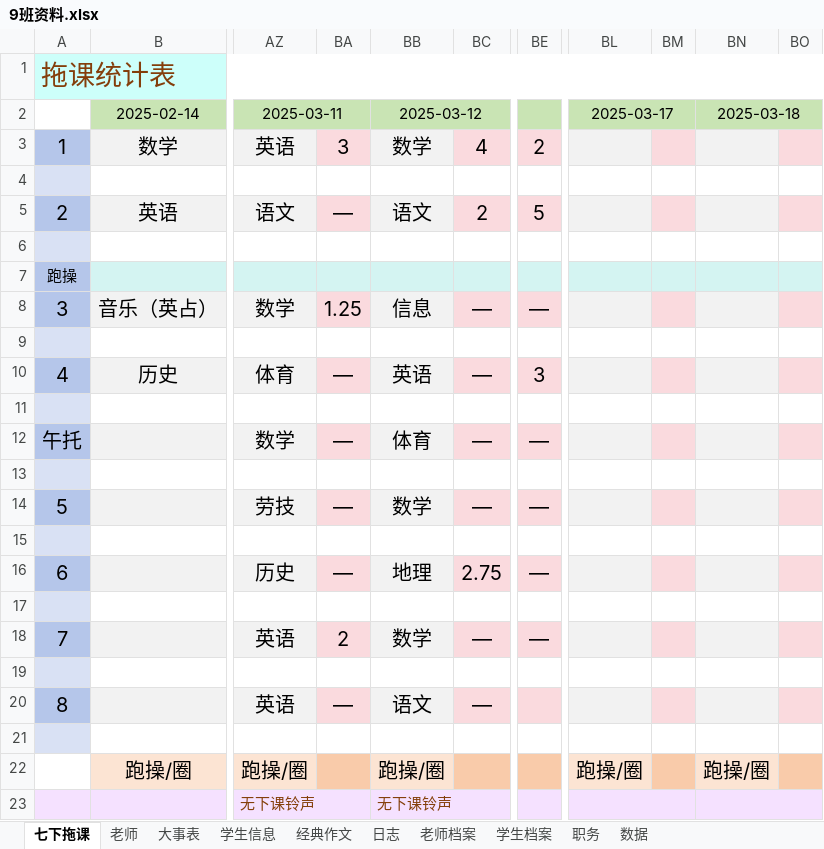
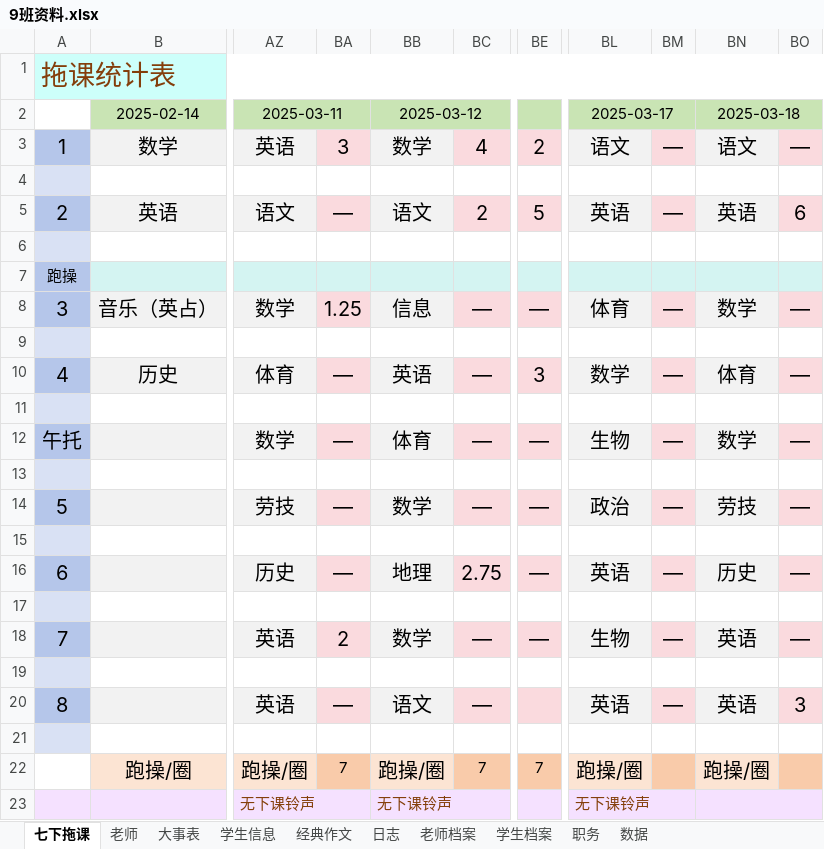
Before and after one commit to dsywy1698/dsywy1698.github.io, an Excel workbook: c/9班资料.xlsx, sheet 七下拖课, drawn as a sheet; only a part is shown, gaps mark what is left out; values as stored, in another font and other column widths than the file's, no borders; conditional formats not drawn; the diff names each change by its address in the sheet, - before the commit and + after, or states it on an @@ line.

```diff
--- a/c/9班资料.xlsx (sheet 七下拖课)
+++ b/c/9班资料.xlsx (sheet 七下拖课)
-BL3: (empty)
+BL3: 语文
-BM3: (empty)
+BM3: —
-BN3: (empty)
+BN3: 语文
-BO3: (empty)
+BO3: —
-BL5: (empty)
+BL5: 英语
-BM5: (empty)
+BM5: —
-BN5: (empty)
+BN5: 英语
-BO5: (empty)
+BO5: 6
-BL8: (empty)
+BL8: 体育
-BM8: (empty)
+BM8: —
-BN8: (empty)
+BN8: 数学
-BO8: (empty)
+BO8: —
-BL10: (empty)
+BL10: 数学
-BM10: (empty)
+BM10: —
-BN10: (empty)
+BN10: 体育
-BO10: (empty)
+BO10: —
-BL12: (empty)
+BL12: 生物
-BM12: (empty)
+BM12: —
-BN12: (empty)
+BN12: 数学
-BO12: (empty)
+BO12: —
-BL14: (empty)
+BL14: 政治
-BM14: (empty)
+BM14: —
-BN14: (empty)
+BN14: 劳技
-BO14: (empty)
+BO14: —
-BL16: (empty)
+BL16: 英语
-BM16: (empty)
+BM16: —
-BN16: (empty)
+BN16: 历史
-BO16: (empty)
+BO16: —
-BL18: (empty)
+BL18: 生物
-BM18: (empty)
+BM18: —
-BN18: (empty)
+BN18: 英语
-BO18: (empty)
+BO18: —
-BL20: (empty)
+BL20: 英语
-BM20: (empty)
+BM20: —
-BN20: (empty)
+BN20: 英语
-BO20: (empty)
+BO20: 3
-BA22: (empty)
+BA22: 7
-BC22: (empty)
+BC22: 7
-BE22: (empty)
+BE22: 7
-BL23: (empty)
+BL23: 无下课铃声
```
Also changed, not shown: sheet 学生档案, sheet 学生信息, 2 other files.
